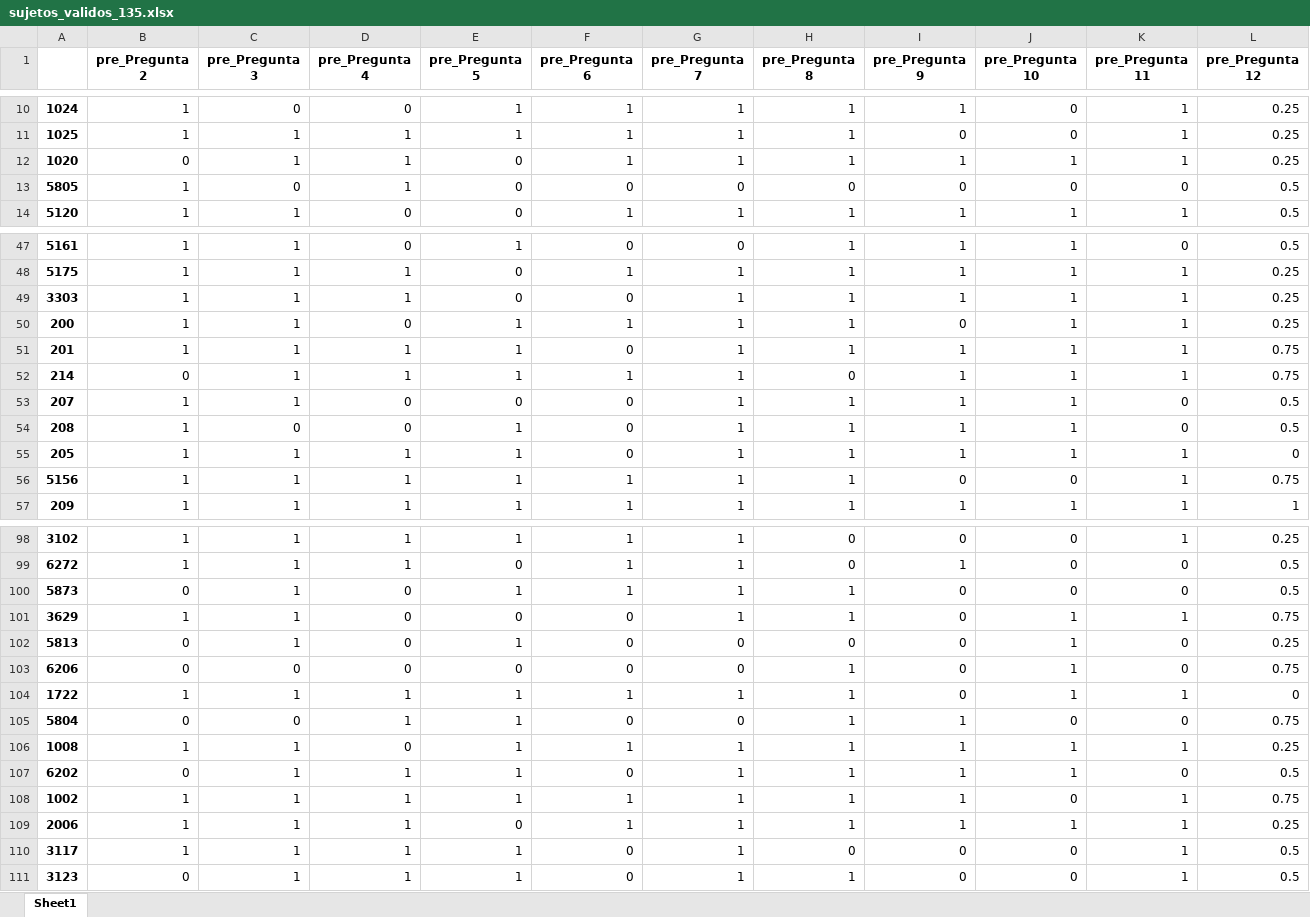
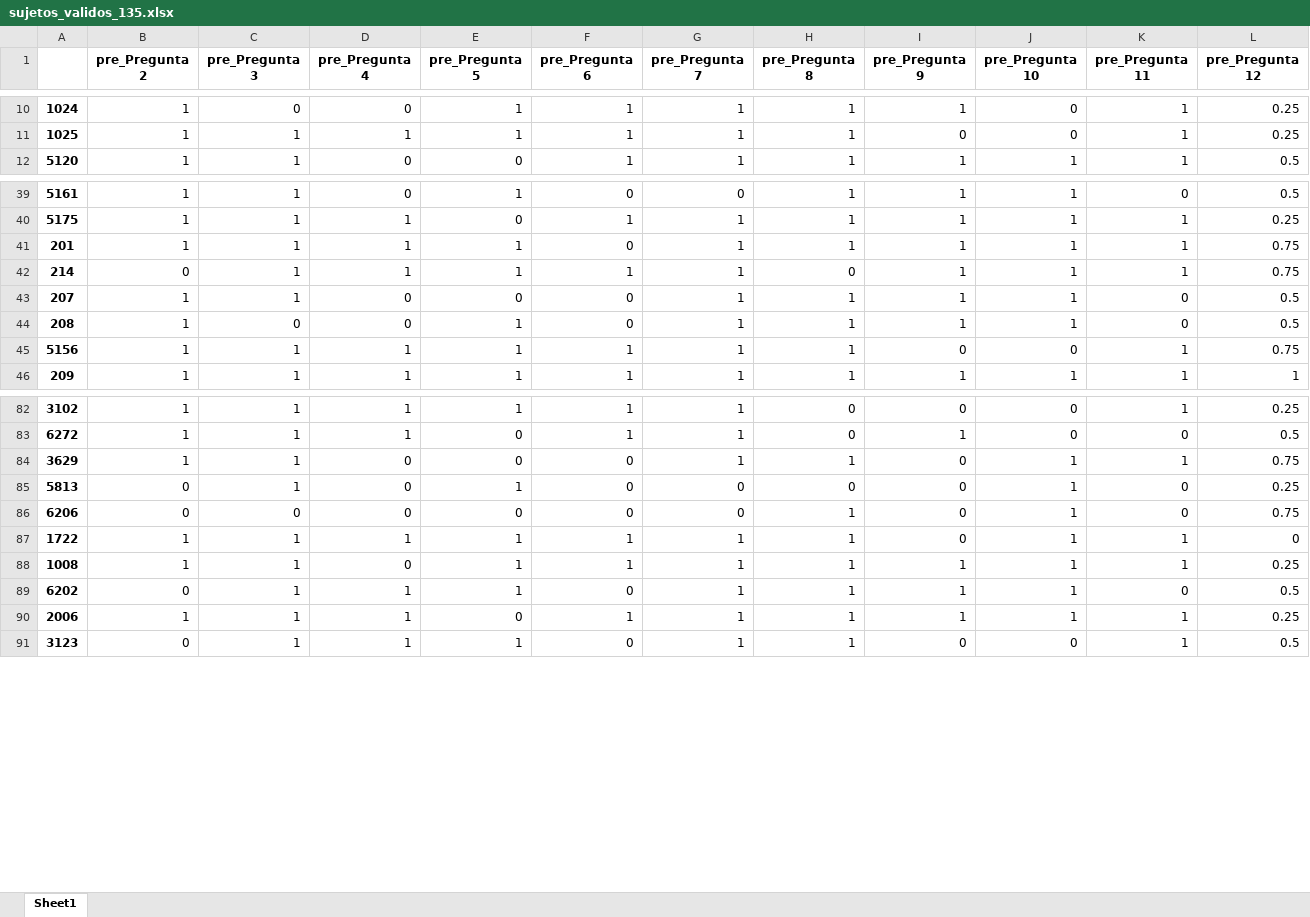
Before and after one commit to kgblll/kgblll-ReplicationPackage-2021-SIGCSE, an Excel workbook: data/sujetos_validos_135.xlsx, sheet Sheet1, drawn as a sheet; only a part is shown, gaps mark what is left out; values as stored, in another font and other column widths than the file's, no borders; rows hold the shown columns only; the diff covers the shown part only; the diff names each change by its address in the sheet, - before the commit and + after, or states it on an @@ line.

```diff
--- a/data/sujetos_validos_135.xlsx (sheet Sheet1)
+++ b/data/sujetos_validos_135.xlsx (sheet Sheet1)
-row 12: 1020 | 0 | 1 | 1 | 0 | 1 | 1 | 1 | 1 | 1 | 1 | 0.25
-row 13: 5805 | 1 | 0 | 1 | 0 | 0 | 0 | 0 | 0 | 0 | 0 | 0.5
-row 49: 3303 | 1 | 1 | 1 | 0 | 0 | 1 | 1 | 1 | 1 | 1 | 0.25
-row 50: 200 | 1 | 1 | 0 | 1 | 1 | 1 | 1 | 0 | 1 | 1 | 0.25
-row 55: 205 | 1 | 1 | 1 | 1 | 0 | 1 | 1 | 1 | 1 | 1 | 0
-row 100: 5873 | 0 | 1 | 0 | 1 | 1 | 1 | 1 | 0 | 0 | 0 | 0.5
-row 105: 5804 | 0 | 0 | 1 | 1 | 0 | 0 | 1 | 1 | 0 | 0 | 0.75
-row 108: 1002 | 1 | 1 | 1 | 1 | 1 | 1 | 1 | 1 | 0 | 1 | 0.75
-row 110: 3117 | 1 | 1 | 1 | 1 | 0 | 1 | 0 | 0 | 0 | 1 | 0.5
```
Also changed, not shown: 18 removed rows elsewhere in this sheet, data/datos_SIGCSE.xlsx, data/df_clean.xlsx, 6 other files.
